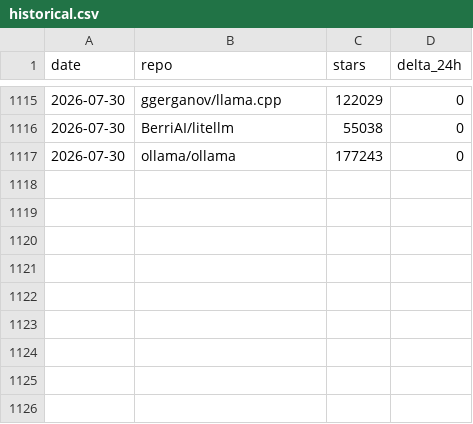
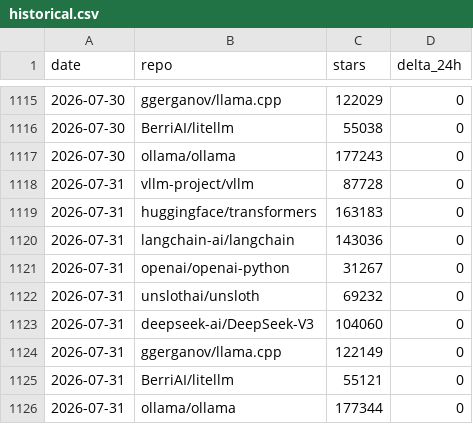
Before and after one commit to adityapichikala/Auto-llm-Scores, a CSV file: data/historical.csv, drawn as a sheet; only a part is shown, gaps mark what is left out.

```diff
--- a/data/historical.csv
+++ b/data/historical.csv
@@ -1117 +1117,10 @@ date,repo,stars,delta_24h
 2026-07-30,ollama/ollama,177243,0
+2026-07-31,vllm-project/vllm,87728,0
+2026-07-31,huggingface/transformers,163183,0
+2026-07-31,langchain-ai/langchain,143036,0
+2026-07-31,openai/openai-python,31267,0
+2026-07-31,unslothai/unsloth,69232,0
+2026-07-31,deepseek-ai/DeepSeek-V3,104060,0
+2026-07-31,ggerganov/llama.cpp,122149,0
+2026-07-31,BerriAI/litellm,55121,0
+2026-07-31,ollama/ollama,177344,0
```
Also changed, not shown: 3 other files.
